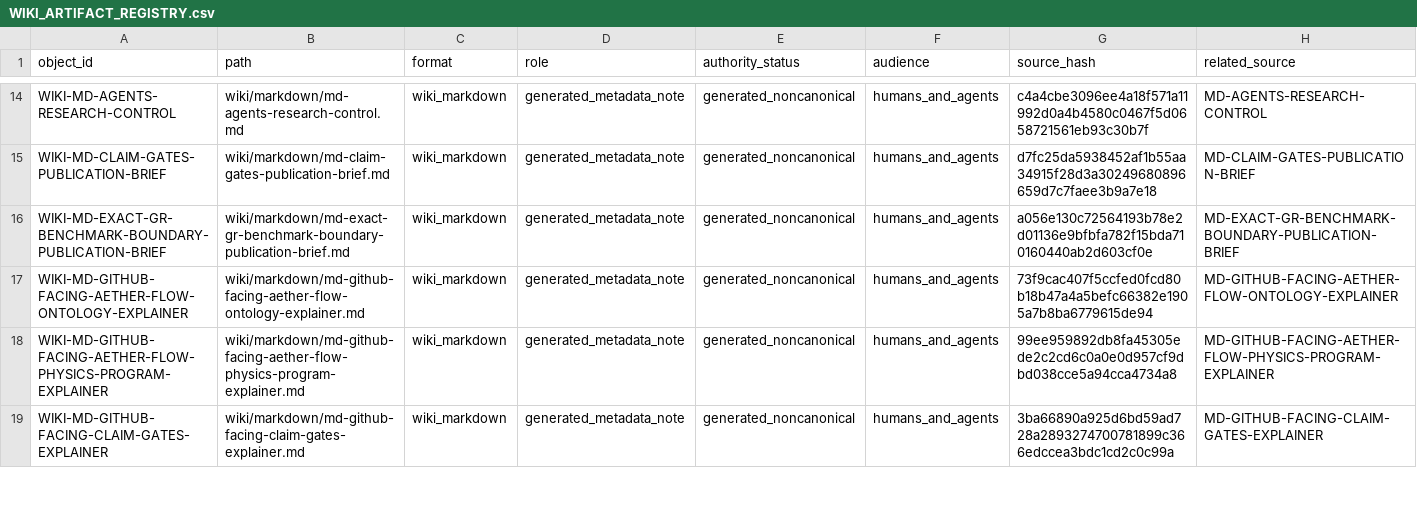
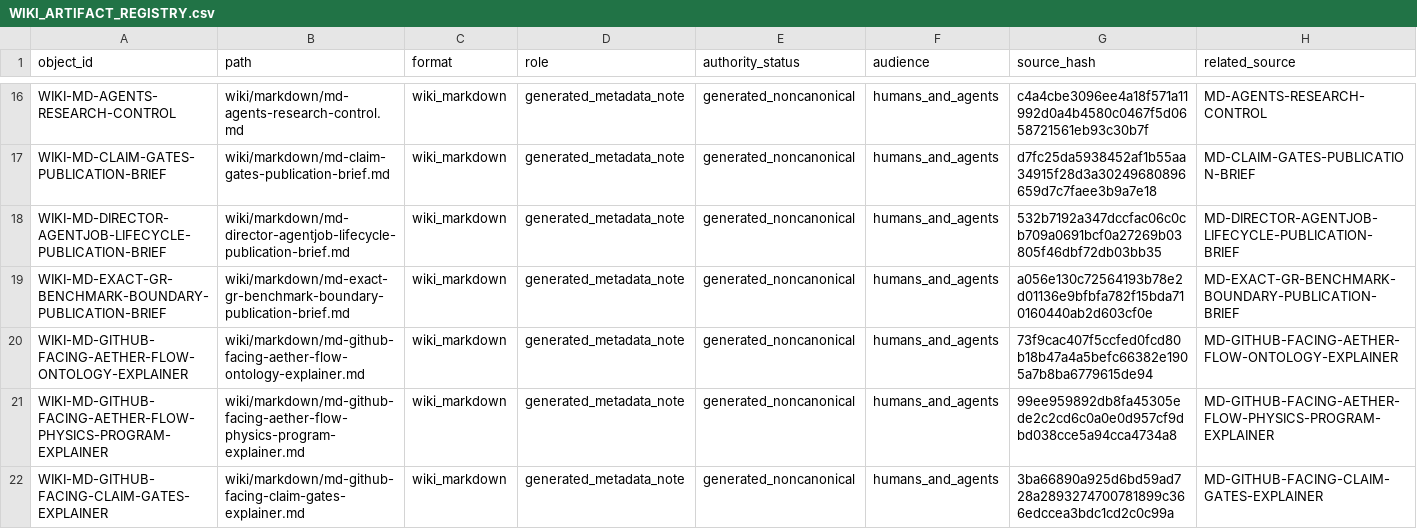
Before and after one commit to AngryOwlAI/The-AEther-Flow, a CSV file: registries/WIKI_ARTIFACT_REGISTRY.csv, drawn as a sheet; only a part is shown, gaps mark what is left out; rows hold the shown columns only; the diff covers the shown part only; the diff names each change by its address in the sheet, - before the commit and + after, or states it on an @@ line.

```diff
--- a/registries/WIKI_ARTIFACT_REGISTRY.csv
+++ b/registries/WIKI_ARTIFACT_REGISTRY.csv
+row 18: WIKI-MD-DIRECTOR-AGENTJOB-LIFECYCLE-PUBLICATION-BRIEF | wiki/markdown/md-director-agentjob-lifecycle-publication-brief.md | wiki_markdown | generated_metadata_note | generated_noncanonical | humans_and_agents | 532b7192a347dccfac06c0cb709a0691bcf0a27269b03805f46dbf72db03bb35 | MD-DIRECTOR-AGENTJOB-LIFECYCLE-PUBLICATION-BRIEF
```
Also changed, not shown: 7 added rows elsewhere in this file, registries/AGENT_JOB_REGISTRY.csv, registries/HTML_EXPLAINER_REGISTRY.csv, 46 other files.
